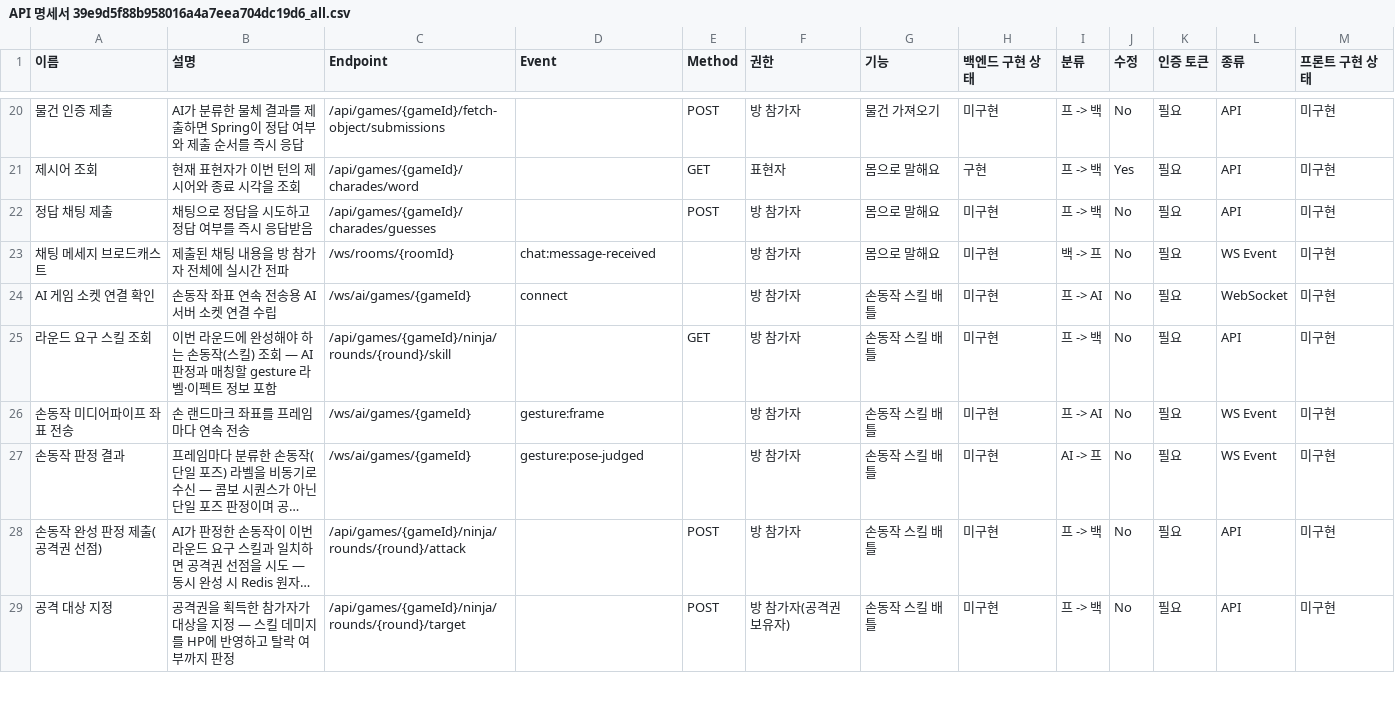
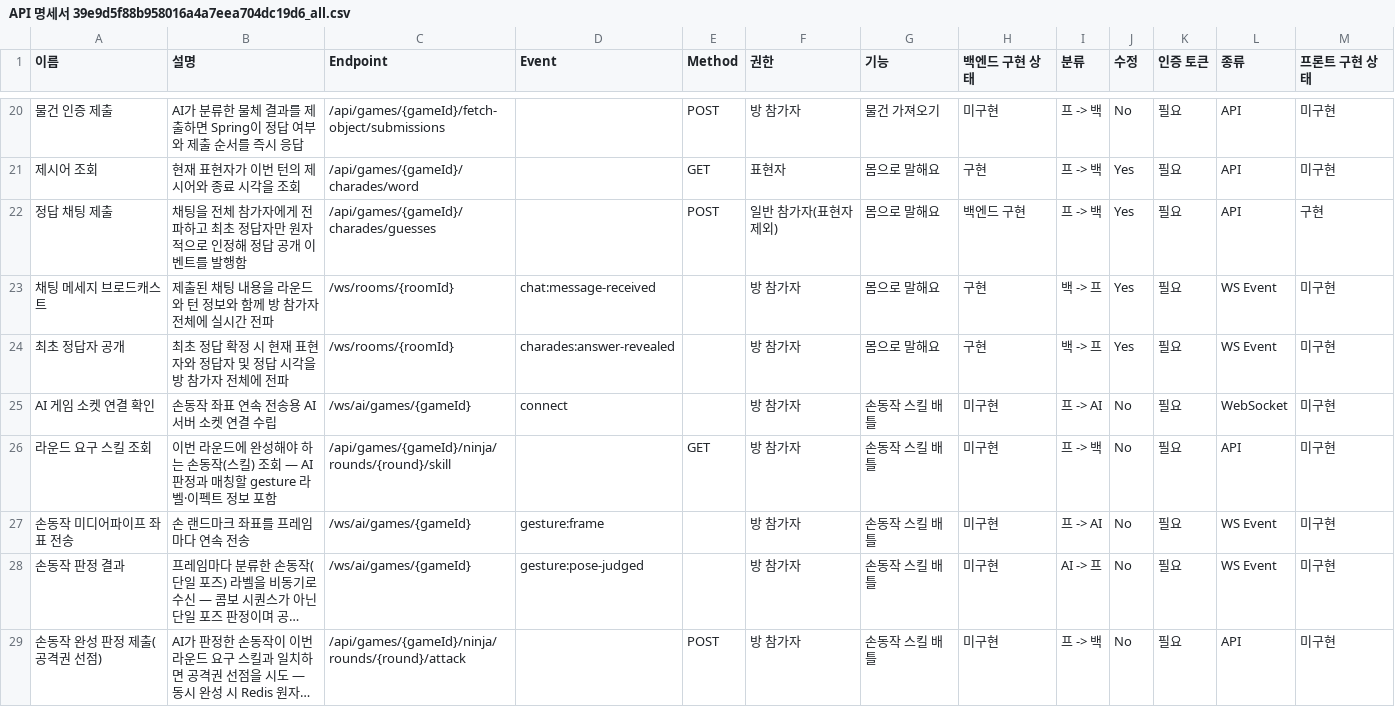
Before and after one commit to yonheeee/Cam-ON, a CSV file: docs/API 명세서 39e9d5f88b958016a4a7eea704dc19d6_all.csv, drawn as a sheet; only a part is shown, gaps mark what is left out; the shorter side is filled out with more unchanged rows; long unchanged cells end in …; the diff names each change by its address in the sheet, - before the commit and + after, or states it on an @@ line.

```diff
--- a/docs/API 명세서 39e9d5f88b958016a4a7eea704dc19d6_all.csv
+++ b/docs/API 명세서 39e9d5f88b958016a4a7eea704dc19d6_all.csv
-B22 (설명): 채팅으로 정답을 시도하고 정답 여부를 즉시 응답받음
+B22 (설명): 채팅을 전체 참가자에게 전파하고 최초 정답자만 원자적으로 인정해 정답 공개 이벤트를 발행함
-F22 (권한): 방 참가자
+F22 (권한): 일반 참가자(표현자 제외)
-H22 (백엔드 구현 상태): 미구현
+H22 (백엔드 구현 상태): 백엔드 구현
-J22:J23 (수정): No
+J22:J23 (수정): Yes
-M22 (프론트 구현 상태): 미구현
+M22 (프론트 구현 상태): 구현
-B23 (설명): 제출된 채팅 내용을 방 참가자 전체에 실시간 전파
+B23 (설명): 제출된 채팅 내용을 라운드와 턴 정보와 함께 방 참가자 전체에 실시간 전파
-H23 (백엔드 구현 상태): 미구현
+H23 (백엔드 구현 상태): 구현
+row 24: 최초 정답자 공개 | 최초 정답 확정 시 현재 표현자와 정답자 및 정답 시각을 방 참가자 전체에 전파 | /ws/rooms/{roomId} | charades:answer-revealed |  | 방 참가자 | 몸으로 말해요 | 구현 | 백 -> 프 | Yes | 필요 | WS Event | 미구현
```
Also changed, not shown: docs/API 명세서 39e9d5f88b958016a4a7eea704dc19d6.csv, 10 other files.
